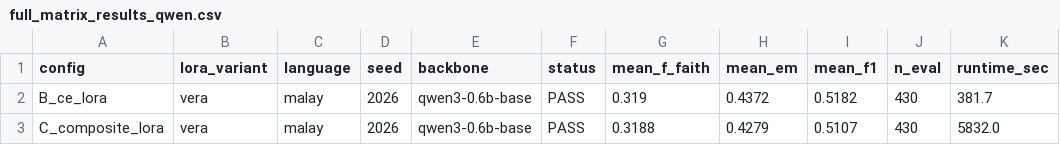
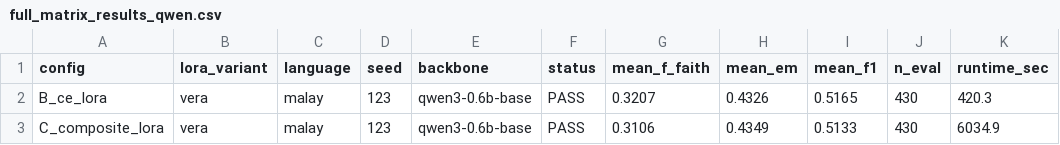
Before and after one commit to Akramtaha98/LoRA_Experiment, a CSV file: experiment_results_qwen/full_matrix_results_qwen.csv, drawn as a sheet; only a part is shown; the diff names each change by its address in the sheet, - before the commit and + after, or states it on an @@ line.

Commit message:
Auto-sync: local update 2026-09-19T05:51:59Z

```diff
--- a/experiment_results_qwen/full_matrix_results_qwen.csv
+++ b/experiment_results_qwen/full_matrix_results_qwen.csv
-D2:D3 (seed): 2026
+D2:D3 (seed): 123
-G2 (mean_f_faith): 0.319
+G2 (mean_f_faith): 0.3207
-H2 (mean_em): 0.4372
+H2 (mean_em): 0.4326
-I2 (mean_f1): 0.5182
+I2 (mean_f1): 0.5165
-K2 (runtime_sec): 381.7
+K2 (runtime_sec): 420.3
-G3 (mean_f_faith): 0.3188
+G3 (mean_f_faith): 0.3106
-H3 (mean_em): 0.4279
+H3 (mean_em): 0.4349
-I3 (mean_f1): 0.5107
+I3 (mean_f1): 0.5133
-K3 (runtime_sec): 5832.0
+K3 (runtime_sec): 6034.9
```
